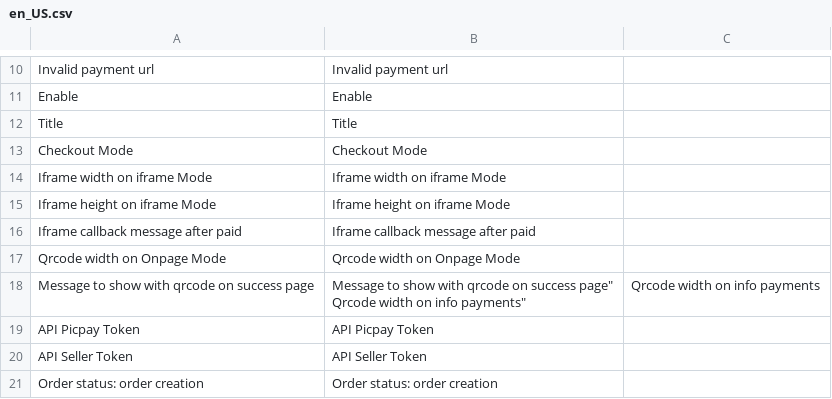
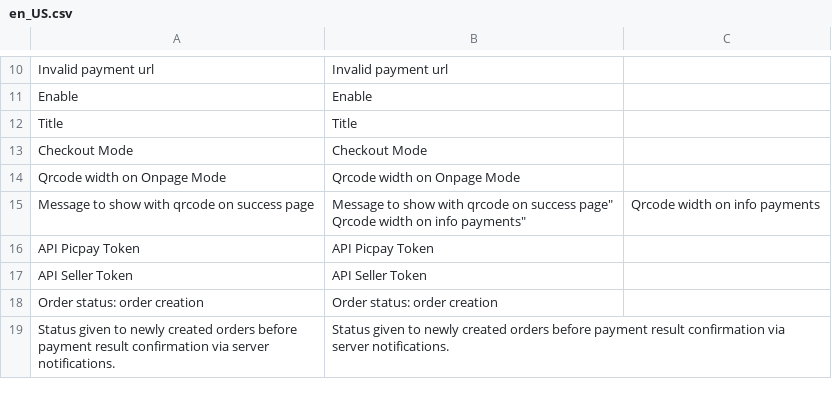
Before and after one commit to PicPay/magento2, a CSV file: i18n/en_US.csv, drawn as a sheet; only a part is shown, gaps mark what is left out; the shorter side is filled out with more unchanged rows; the diff names each change by its address in the sheet, - before the commit and + after, or states it on an @@ line.

Commit message:
feat: added callback table and update to work with newer Magento versions

```diff
--- a/i18n/en_US.csv
+++ b/i18n/en_US.csv
-row 14: Iframe width on iframe Mode | Iframe width on iframe Mode
-row 15: Iframe height on iframe Mode | Iframe height on iframe Mode
-row 16: Iframe callback message after paid | Iframe callback message after paid
```
Also changed, not shown: 51 other files.
